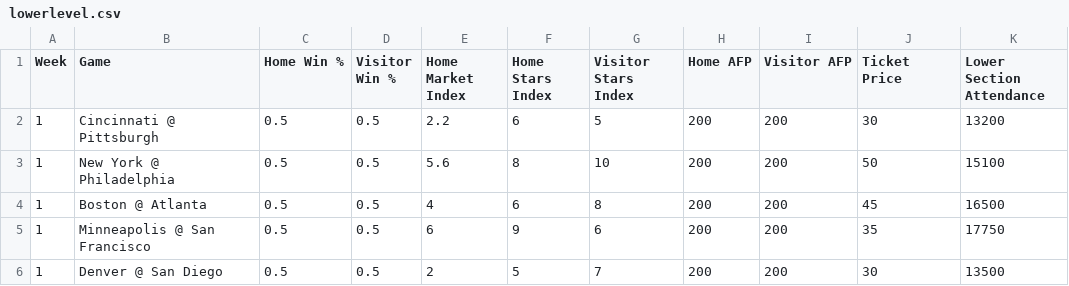
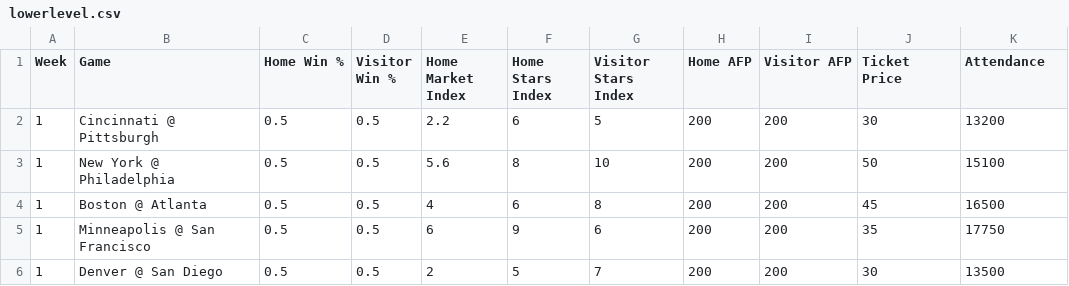
Before and after one commit to benhowell71/KIN-356-FBP, a CSV file: data/lowerlevel.csv, drawn as a sheet; only a part is shown.

```diff
--- a/data/lowerlevel.csv
+++ b/data/lowerlevel.csv
@@ -1,2 +1,2 @@
-Week,Game,Home Win %,Visitor Win %,Home Market Index,Home Stars Index,Visitor Stars Index,Home AFP,Visitor AFP,Ticket Price,Lower Section Attendance
+Week,Game,Home Win %,Visitor Win %,Home Market Index,Home Stars Index,Visitor Stars Index,Home AFP,Visitor AFP,Ticket Price,Attendance
 1,Cincinnati @ Pittsburgh,0.5,0.5,2.2,6,5,200,200,30,13200
```
Also changed, not shown: data/luxurylevel.csv, data/middlelevel.csv, 2 other files.
